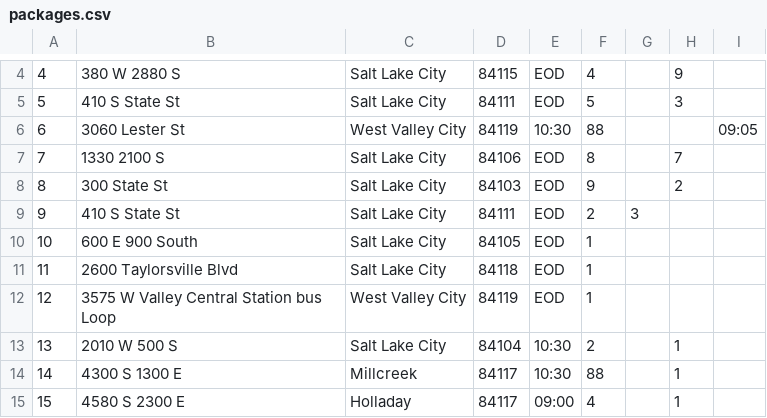
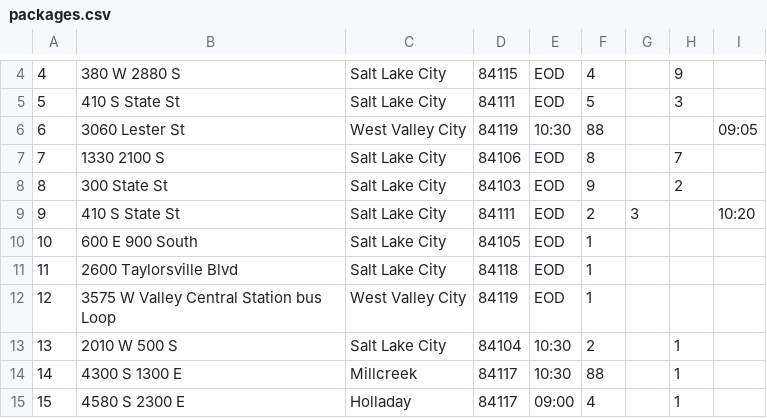
Before and after one commit to stephenlindstrom/package_delivery, a CSV file: packages.csv, drawn as a sheet; only a part is shown, gaps mark what is left out.

```diff
--- a/packages.csv
+++ b/packages.csv
@@ -8,3 +8,3 @@
 8,300 State St,Salt Lake City,84103,EOD,9,,2,
-9,410 S State St,Salt Lake City,84111,EOD,2,3,,
+9,410 S State St,Salt Lake City,84111,EOD,2,3,,10:20
 10,600 E 900 South,Salt Lake City,84105,EOD,1,,,
```
Also changed, not shown: 1 other file.
